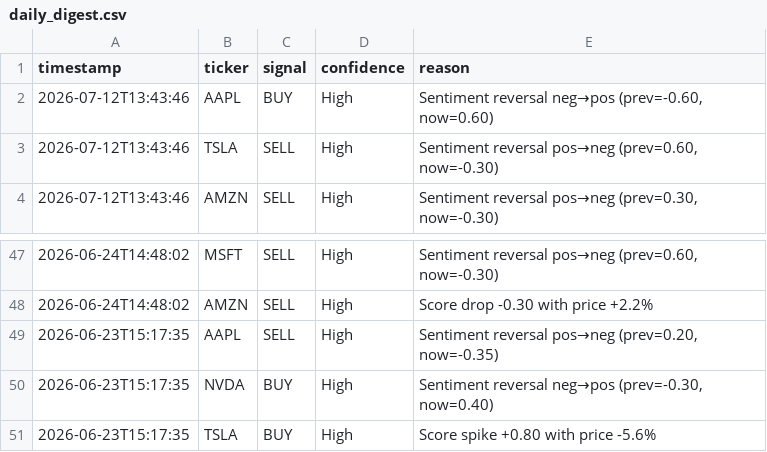
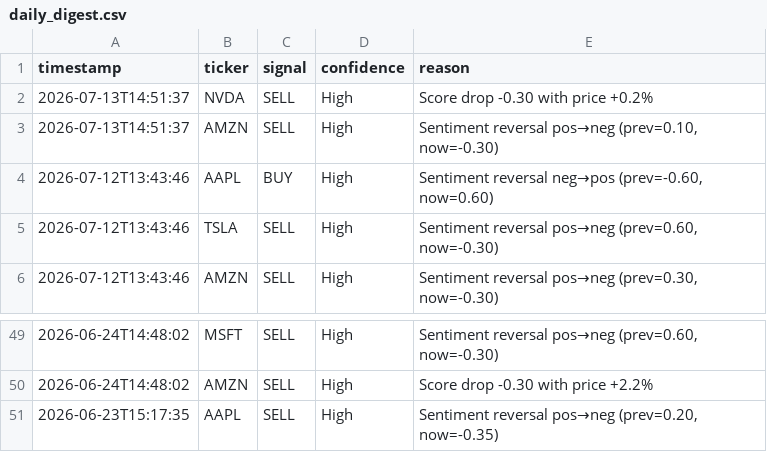
Before and after one commit to williamabrams88-hub/finance---investment-orchestrator, a CSV file: stock-sentiment/reports/daily_digest.csv, drawn as a sheet; only a part is shown, gaps mark what is left out; removed rows and columns are numbered as before the commit, all else as after; the diff names each change by its address in the sheet, - before the commit and + after, or states it on an @@ line.

```diff
--- a/stock-sentiment/reports/daily_digest.csv
+++ b/stock-sentiment/reports/daily_digest.csv
+row 2: 2026-07-13T14:51:37 | NVDA | SELL | High | Score drop -0.30 with price +0.2%
+row 3: 2026-07-13T14:51:37 | AMZN | SELL | High | Sentiment reversal pos→neg (prev=0.10, now=-0.30)
-row 50: 2026-06-23T15:17:35 | NVDA | BUY | High | Sentiment reversal neg→pos (prev=-0.30, now=0.40)
-row 51: 2026-06-23T15:17:35 | TSLA | BUY | High | Score spike +0.80 with price -5.6%
```
Also changed, not shown: stock-sentiment/reports/paper_pnl.csv, stock-sentiment/reports/scores.csv, 1 other file.
